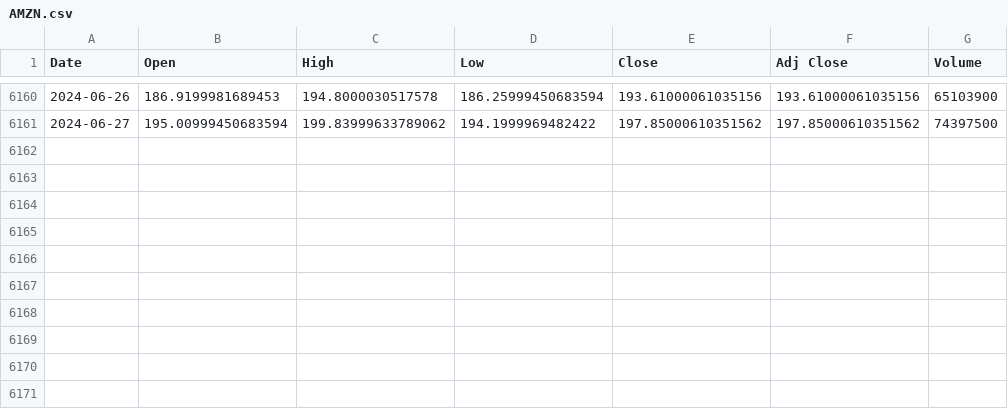
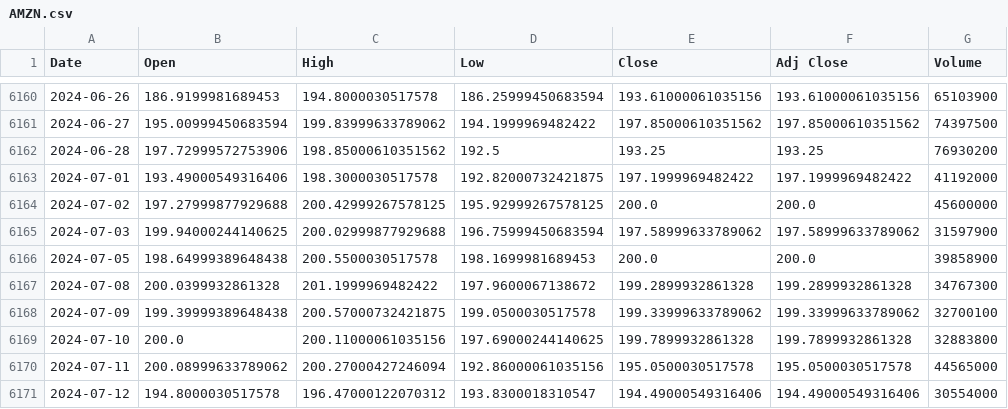
Before and after one commit to loricsonchia/StockSage, a CSV file: yahooScrapping/AMZN.csv, drawn as a sheet; only a part is shown, gaps mark what is left out; the diff names each change by its address in the sheet, - before the commit and + after, or states it on an @@ line.

```diff
--- a/yahooScrapping/AMZN.csv
+++ b/yahooScrapping/AMZN.csv
+row 6162: 2024-06-28 | 197.72999572753906 | 198.85000610351562 | 192.5 | 193.25 | 193.25 | 76930200
+row 6163: 2024-07-01 | 193.49000549316406 | 198.3000030517578 | 192.82000732421875 | 197.1999969482422 | 197.1999969482422 | 41192000
+row 6164: 2024-07-02 | 197.27999877929688 | 200.42999267578125 | 195.92999267578125 | 200.0 | 200.0 | 45600000
+row 6165: 2024-07-03 | 199.94000244140625 | 200.02999877929688 | 196.75999450683594 | 197.58999633789062 | 197.58999633789062 | 31597900
+row 6166: 2024-07-05 | 198.64999389648438 | 200.5500030517578 | 198.1699981689453 | 200.0 | 200.0 | 39858900
+row 6167: 2024-07-08 | 200.0399932861328 | 201.1999969482422 | 197.9600067138672 | 199.2899932861328 | 199.2899932861328 | 34767300
+row 6168: 2024-07-09 | 199.39999389648438 | 200.57000732421875 | 199.0500030517578 | 199.33999633789062 | 199.33999633789062 | 32700100
+row 6169: 2024-07-10 | 200.0 | 200.11000061035156 | 197.69000244140625 | 199.7899932861328 | 199.7899932861328 | 32883800
+row 6170: 2024-07-11 | 200.08999633789062 | 200.27000427246094 | 192.86000061035156 | 195.0500030517578 | 195.0500030517578 | 44565000
+row 6171: 2024-07-12 | 194.8000030517578 | 196.47000122070312 | 193.8300018310547 | 194.49000549316406 | 194.49000549316406 | 30554000
```
Also changed, not shown: yahooScrapping/AMD.csv, yahooScrapping/META.csv, 17 other files.
